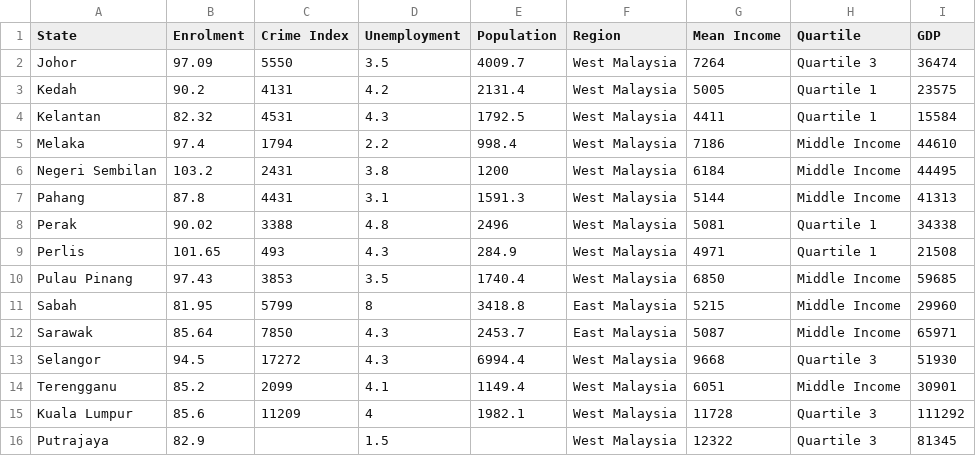
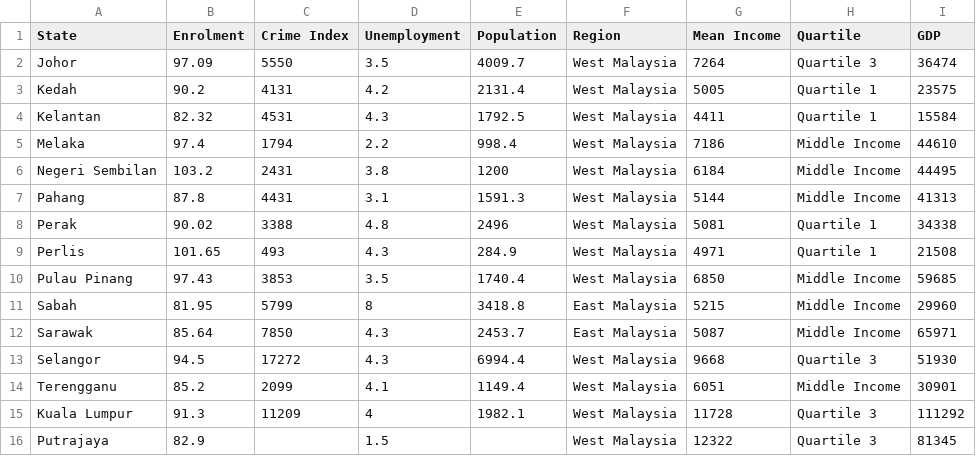
Before and after one commit to wongjunwei030203/FIT3179_Assignment_2, a CSV file: data/Bubble_Plot_data.csv, drawn as a sheet.

Commit message:
Update Bubble_Plot_data.csv

```diff
--- a/data/Bubble_Plot_data.csv
+++ b/data/Bubble_Plot_data.csv
@@ -14,3 +14,3 @@ Selangor,94.5,17272,4.3,6994.4,West Malaysia,9668,Quartile 3,51930
 Terengganu,85.2,2099,4.1,1149.4,West Malaysia,6051,Middle Income,30901
-Kuala Lumpur,85.6,11209,4,1982.1,West Malaysia,11728,Quartile 3,111292
+Kuala Lumpur,91.3,11209,4,1982.1,West Malaysia,11728,Quartile 3,111292
 Putrajaya,82.9,,1.5,,West Malaysia,12322,Quartile 3,81345
```
